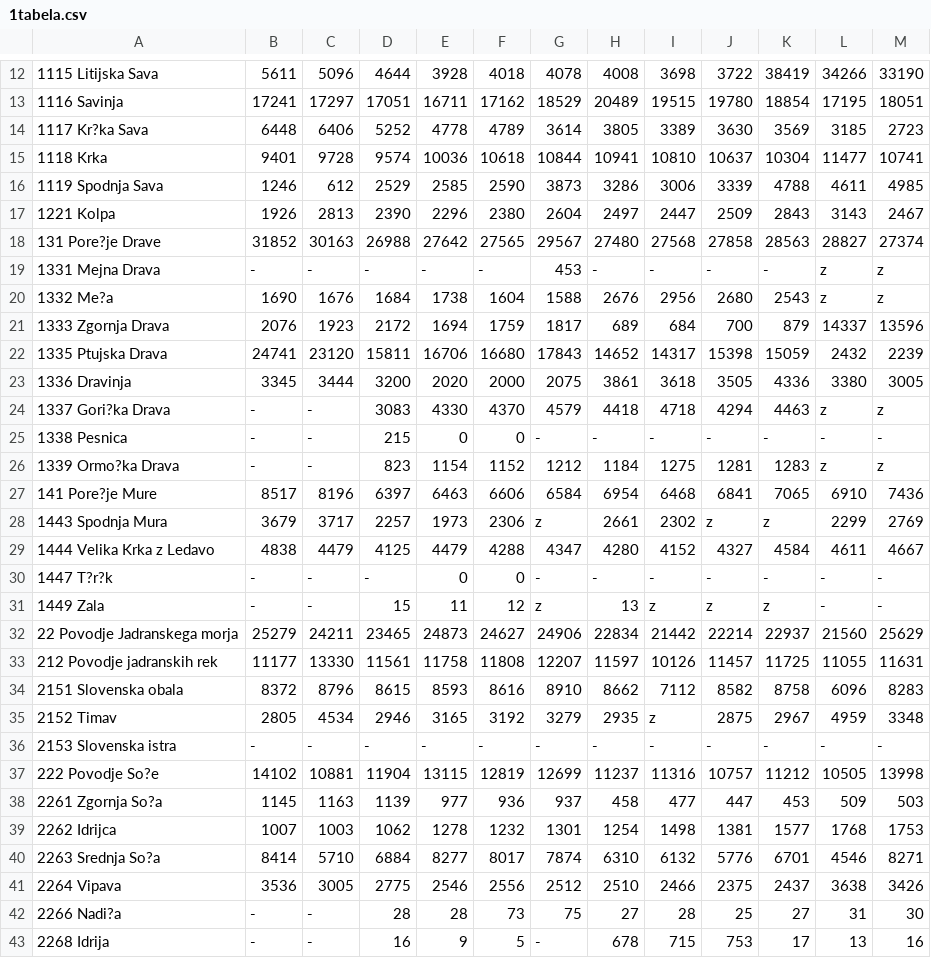
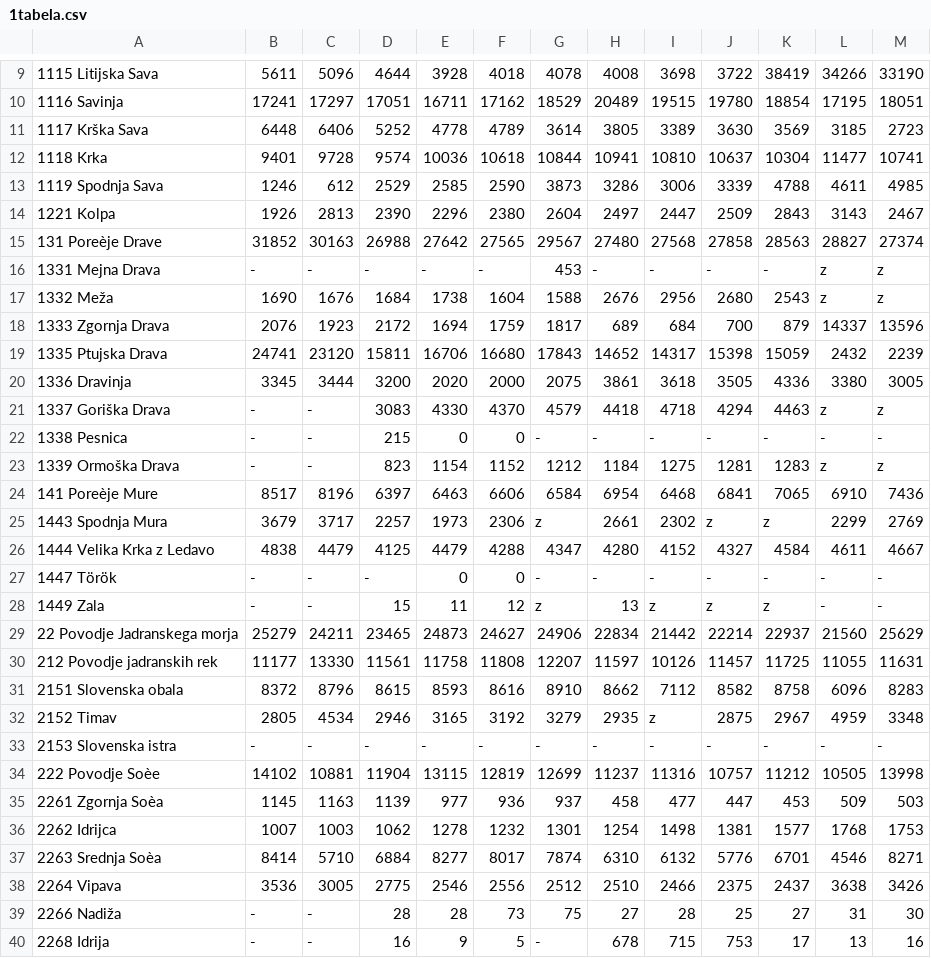
Before and after one commit to spelapovrzenic/APPR-2014-15, a CSV file: podatki/1tabela.csv, drawn as a sheet; only a part is shown, gaps mark what is left out; addresses are those after the commit; the diff covers the shown part only; the diff names each change by its address in the sheet, - before the commit and + after, or states it on an @@ line.

Commit message:
tabela

```diff
--- a/podatki/1tabela.csv
+++ b/podatki/1tabela.csv
-A11: 1117 Kr?ka Sava
+A11: 1117 Krška Sava
-A15: 131 Pore?je Drave
+A15: 131 Poreèje Drave
-A17: 1332 Me?a
+A17: 1332 Meža
-A21: 1337 Gori?ka Drava
+A21: 1337 Goriška Drava
-A23: 1339 Ormo?ka Drava
+A23: 1339 Ormoška Drava
-A24: 141 Pore?je Mure
+A24: 141 Poreèje Mure
-A27: 1447 T?r?k
+A27: 1447 Török
-A34: 222 Povodje So?e
+A34: 222 Povodje Soèe
-A35: 2261 Zgornja So?a
+A35: 2261 Zgornja Soèa
-A37: 2263 Srednja So?a
+A37: 2263 Srednja Soèa
-A39: 2266 Nadi?a
+A39: 2266 Nadiža
```
Also changed, not shown: 3 removed rows and 1 edited cell elsewhere in this file, 1 other file.
